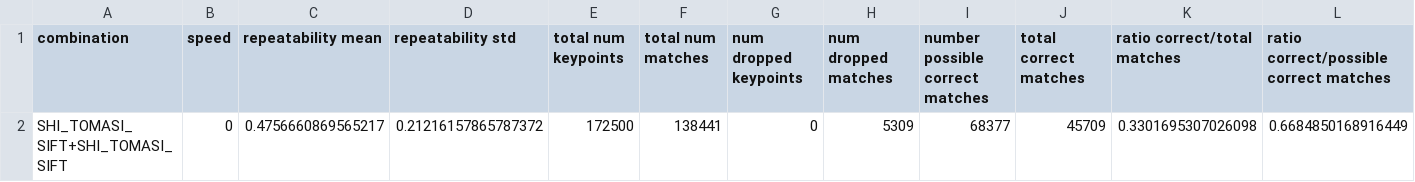
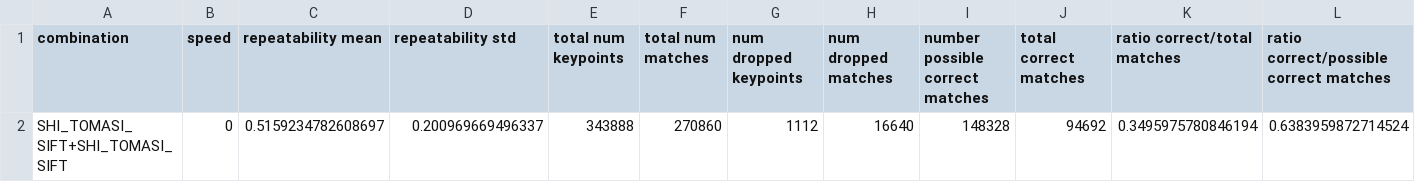
Before and after one commit to caceders/KeypointExtractionBenchmark, a CSV file: shift_invariant_8_chat.csv, drawn as a sheet; only a part is shown; removed rows and columns are numbered as before the commit, all else as after; rows hold the shown columns only; the diff names each change by its address in the sheet, - before the commit and + after, or states it on an @@ line.

```diff
--- a/shift_invariant_8_chat.csv
+++ b/shift_invariant_8_chat.csv
-row 2: SHI_TOMASI_SIFT+SHI_TOMASI_SIFT | 0 | 0.4756660869565217 | 0.21216157865787372 | 172500 | 138441 | 0 | 5309 | 68377 | 45709 | 0.3301695307026098 | 0.6684850168916449
+row 2: SHI_TOMASI_SIFT+SHI_TOMASI_SIFT | 0 | 0.5159234782608697 | 0.200969669496337 | 343888 | 270860 | 1112 | 16640 | 148328 | 94692 | 0.3495975780846194 | 0.6383959872714524
```
Also changed, not shown: shift_invariant_8_window_sizes.csv, 11 other files.
